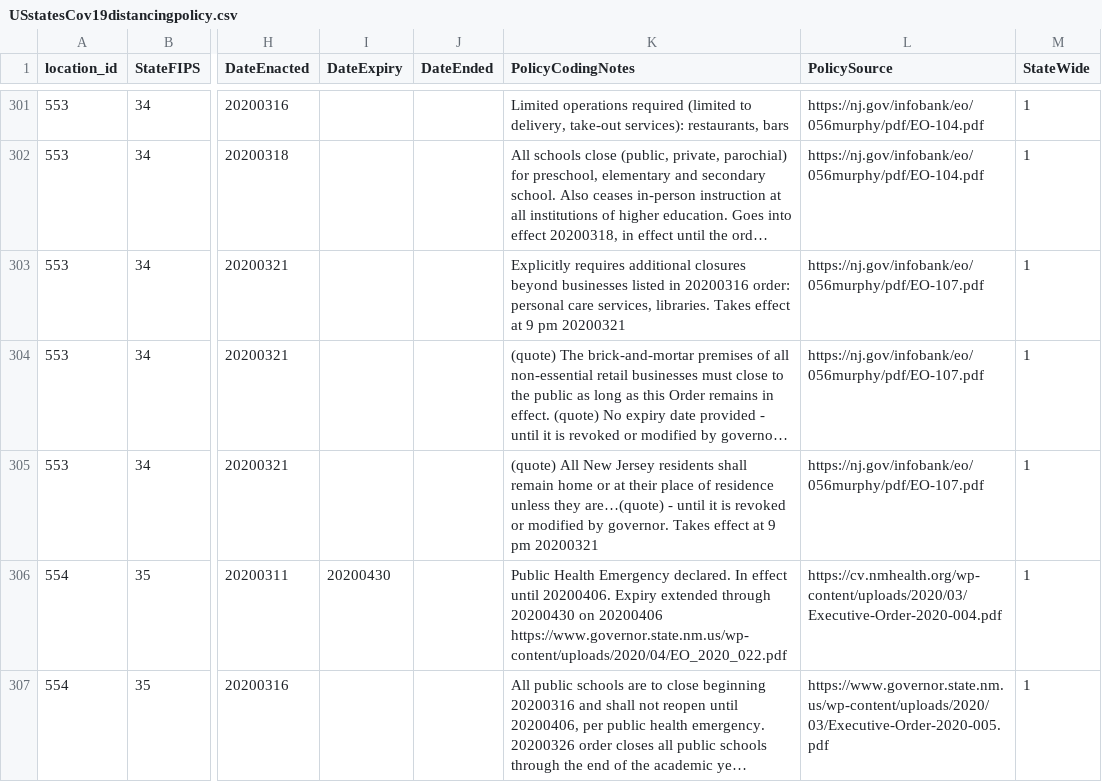
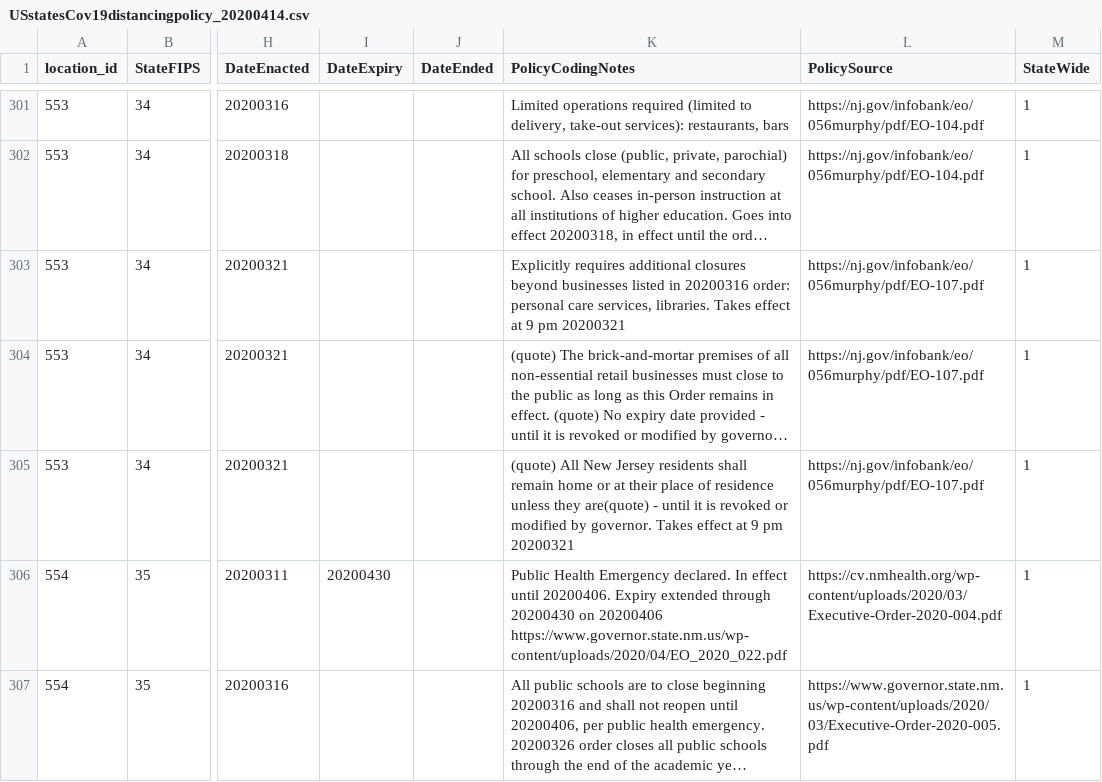
Before and after one commit to COVID19StatePolicy/SocialDistancing, a CSV file: data/00_archive/USstatesCov19distancingpolicy_20200414.csv (was data/USstatesCov19distancingpolicy.csv), drawn as a sheet; only a part is shown, gaps mark what is left out; long unchanged cells end in …; the diff names each change by its address in the sheet, - before the commit and + after, or states it on an @@ line.

Commit message:
Rename data/USstatesCov19distancingpolicy.csv to data/00_archive/USstatesCov19distancingpolicy_20200414.csv

```diff
--- a/data/USstatesCov19distancingpolicy.csv
+++ b/data/00_archive/USstatesCov19distancingpolicy_20200414.csv
-K305 (PolicyCodingNotes): …unless they are…(quote) - until…
+K305 (PolicyCodingNotes): …unless they are(quote) - until…
```
